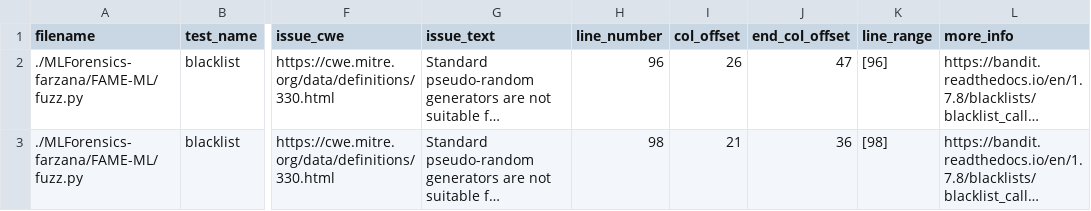
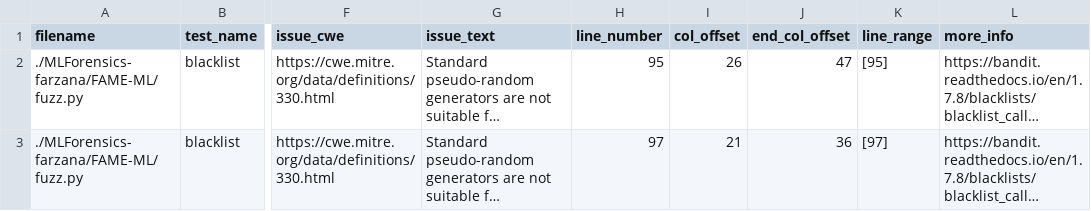
Before and after one commit to symarshall42/Final-Four-Spring2024-SQA, a CSV file: report.csv, drawn as a sheet; only a part is shown, gaps mark what is left out; long unchanged cells end in …; the diff names each change by its address in the sheet, - before the commit and + after, or states it on an @@ line.

```diff
--- a/report.csv
+++ b/report.csv
-H2 (line_number): 96
+H2 (line_number): 95
-K2 (line_range): [96]
+K2 (line_range): [95]
-H3 (line_number): 98
+H3 (line_number): 97
-K3 (line_range): [98]
+K3 (line_range): [97]
```
Also changed, not shown: 1 other file.
